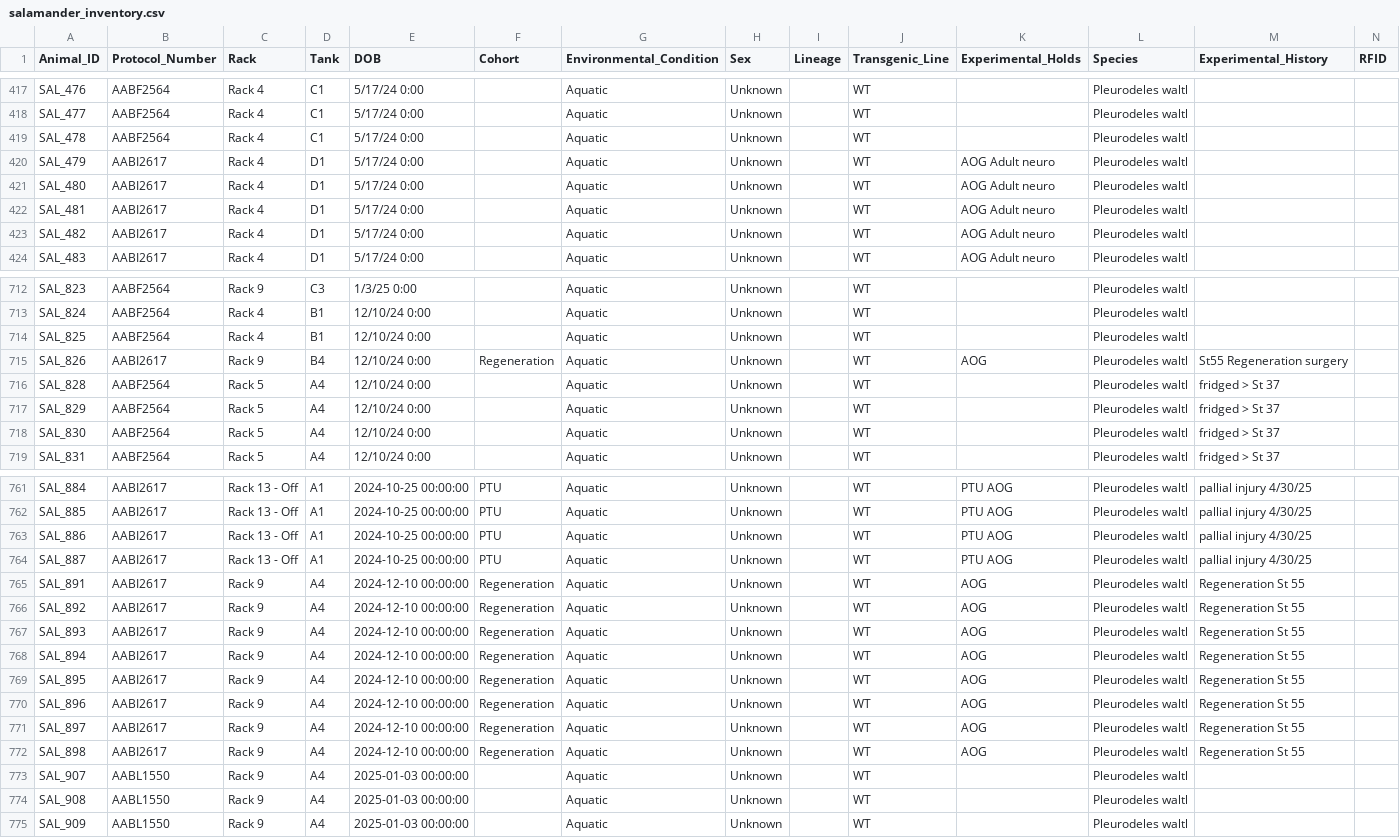
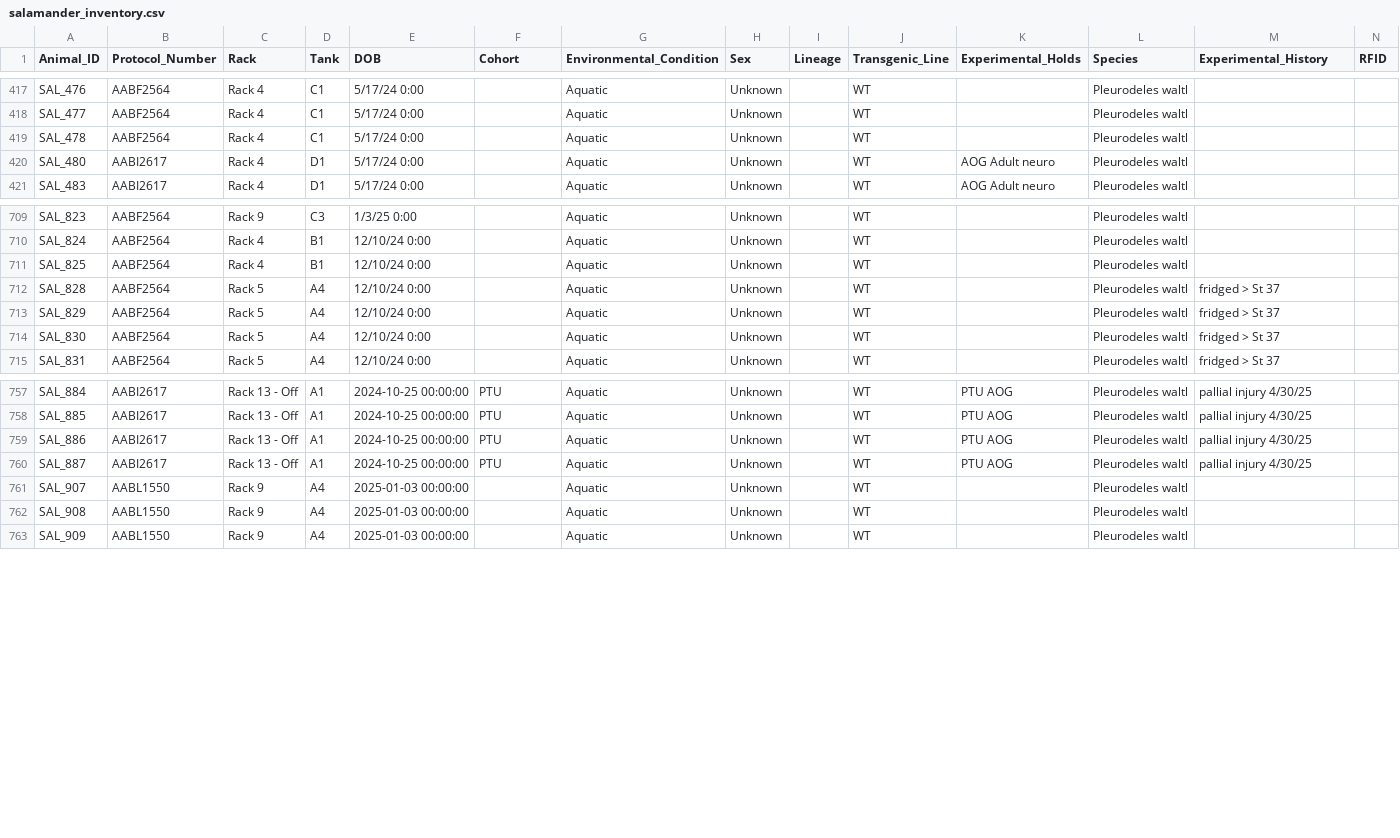
Before and after one commit to jamiewoych/pleuro-parser, a CSV file: salamander_inventory.csv, drawn as a sheet; only a part is shown, gaps mark what is left out; rows hold the shown columns only; the diff names each change by its address in the sheet, - before the commit and + after, or states it on an @@ line.

```diff
--- a/salamander_inventory.csv
+++ b/salamander_inventory.csv
-row 420: SAL_479 | AABI2617 | Rack 4 | D1 | 5/17/24 0:00 |  | Aquatic | Unknown |  | WT | AOG Adult neuro | Pleurodeles waltl
-row 422: SAL_481 | AABI2617 | Rack 4 | D1 | 5/17/24 0:00 |  | Aquatic | Unknown |  | WT | AOG Adult neuro | Pleurodeles waltl
-row 423: SAL_482 | AABI2617 | Rack 4 | D1 | 5/17/24 0:00 |  | Aquatic | Unknown |  | WT | AOG Adult neuro | Pleurodeles waltl
-row 715: SAL_826 | AABI2617 | Rack 9 | B4 | 12/10/24 0:00 | Regeneration | Aquatic | Unknown |  | WT | AOG | Pleurodeles waltl | St55 Regeneration surgery
-row 765: SAL_891 | AABI2617 | Rack 9 | A4 | 2024-12-10 00:00:00 | Regeneration | Aquatic | Unknown |  | WT | AOG | Pleurodeles waltl | Regeneration St 55
-row 766: SAL_892 | AABI2617 | Rack 9 | A4 | 2024-12-10 00:00:00 | Regeneration | Aquatic | Unknown |  | WT | AOG | Pleurodeles waltl | Regeneration St 55
-row 767: SAL_893 | AABI2617 | Rack 9 | A4 | 2024-12-10 00:00:00 | Regeneration | Aquatic | Unknown |  | WT | AOG | Pleurodeles waltl | Regeneration St 55
-row 768: SAL_894 | AABI2617 | Rack 9 | A4 | 2024-12-10 00:00:00 | Regeneration | Aquatic | Unknown |  | WT | AOG | Pleurodeles waltl | Regeneration St 55
-row 769: SAL_895 | AABI2617 | Rack 9 | A4 | 2024-12-10 00:00:00 | Regeneration | Aquatic | Unknown |  | WT | AOG | Pleurodeles waltl | Regeneration St 55
-row 770: SAL_896 | AABI2617 | Rack 9 | A4 | 2024-12-10 00:00:00 | Regeneration | Aquatic | Unknown |  | WT | AOG | Pleurodeles waltl | Regeneration St 55
-row 771: SAL_897 | AABI2617 | Rack 9 | A4 | 2024-12-10 00:00:00 | Regeneration | Aquatic | Unknown |  | WT | AOG | Pleurodeles waltl | Regeneration St 55
-row 772: SAL_898 | AABI2617 | Rack 9 | A4 | 2024-12-10 00:00:00 | Regeneration | Aquatic | Unknown |  | WT | AOG | Pleurodeles waltl | Regeneration St 55
```
Also changed, not shown: euthanasia_log.csv, 1 other file.
